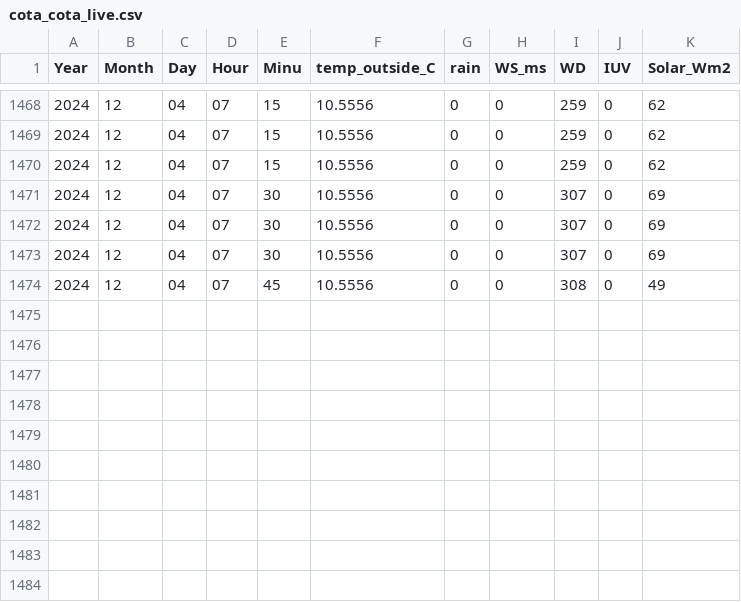
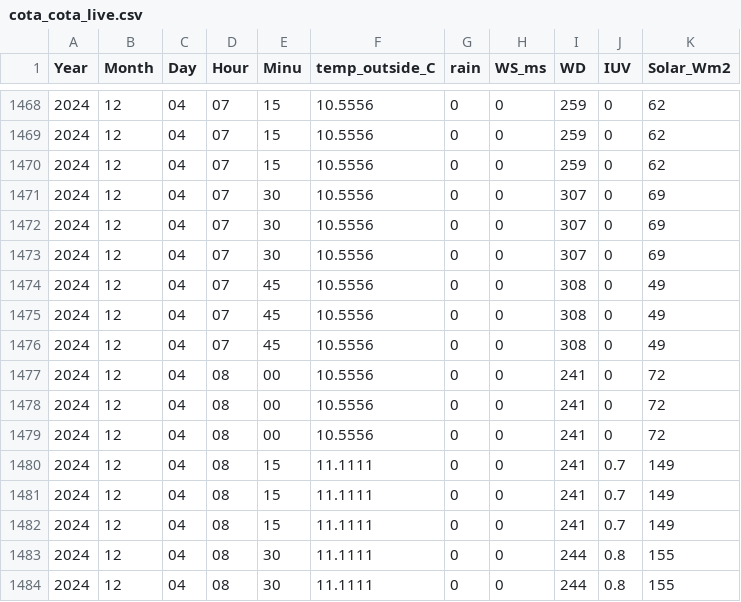
Before and after one commit to LudCano/pluvio-plots, a CSV file: cota_cota_live.csv, drawn as a sheet; only a part is shown, gaps mark what is left out; the diff names each change by its address in the sheet, - before the commit and + after, or states it on an @@ line.

```diff
--- a/cota_cota_live.csv
+++ b/cota_cota_live.csv
+row 1475: 2024 | 12 | 04 | 07 | 45 | 10.5556 | 0 | 0 | 308 | 0 | 49
+row 1476: 2024 | 12 | 04 | 07 | 45 | 10.5556 | 0 | 0 | 308 | 0 | 49
+row 1477: 2024 | 12 | 04 | 08 | 00 | 10.5556 | 0 | 0 | 241 | 0 | 72
+row 1478: 2024 | 12 | 04 | 08 | 00 | 10.5556 | 0 | 0 | 241 | 0 | 72
+row 1479: 2024 | 12 | 04 | 08 | 00 | 10.5556 | 0 | 0 | 241 | 0 | 72
+row 1480: 2024 | 12 | 04 | 08 | 15 | 11.1111 | 0 | 0 | 241 | 0.7 | 149
+row 1481: 2024 | 12 | 04 | 08 | 15 | 11.1111 | 0 | 0 | 241 | 0.7 | 149
+row 1482: 2024 | 12 | 04 | 08 | 15 | 11.1111 | 0 | 0 | 241 | 0.7 | 149
+row 1483: 2024 | 12 | 04 | 08 | 30 | 11.1111 | 0 | 0 | 244 | 0.8 | 155
+row 1484: 2024 | 12 | 04 | 08 | 30 | 11.1111 | 0 | 0 | 244 | 0.8 | 155
```
Also changed, not shown: rain2024_live.csv, 3 other files.
